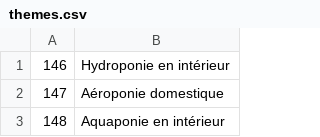
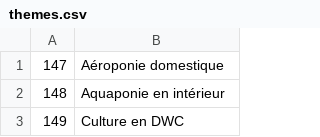
Before and after one commit to cloviskill/web, a CSV file: themes.csv, drawn as a sheet; only a part is shown; the shorter side is filled out with more unchanged rows.

Commit message:
Add blog360.html - theme 146

```diff
--- a/themes.csv
+++ b/themes.csv
@@ -1,2 +1 @@
-146;Hydroponie en intérieur
 147;Aéroponie domestique
```
Also changed, not shown: 1 other file.
